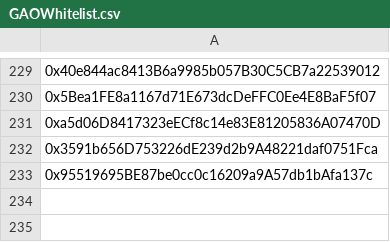
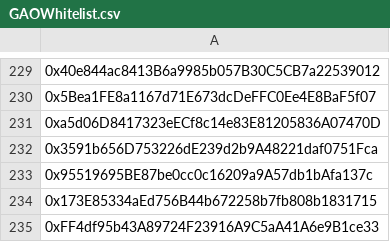
Before and after one commit to malikkahfi12/GAOWhitelist, a CSV file: GAOWhitelist.csv, drawn as a sheet; only a part is shown, gaps mark what is left out; the diff names each change by its address in the sheet, - before the commit and + after, or states it on an @@ line.

Commit message:
update new address

```diff
--- a/GAOWhitelist.csv
+++ b/GAOWhitelist.csv
+row 234: 0x173E85334aEd756B44b672258b7fb808b1831715
+row 235: 0xFF4df95b43A89724F23916A9C5aA41A6e9B1ce33
```
